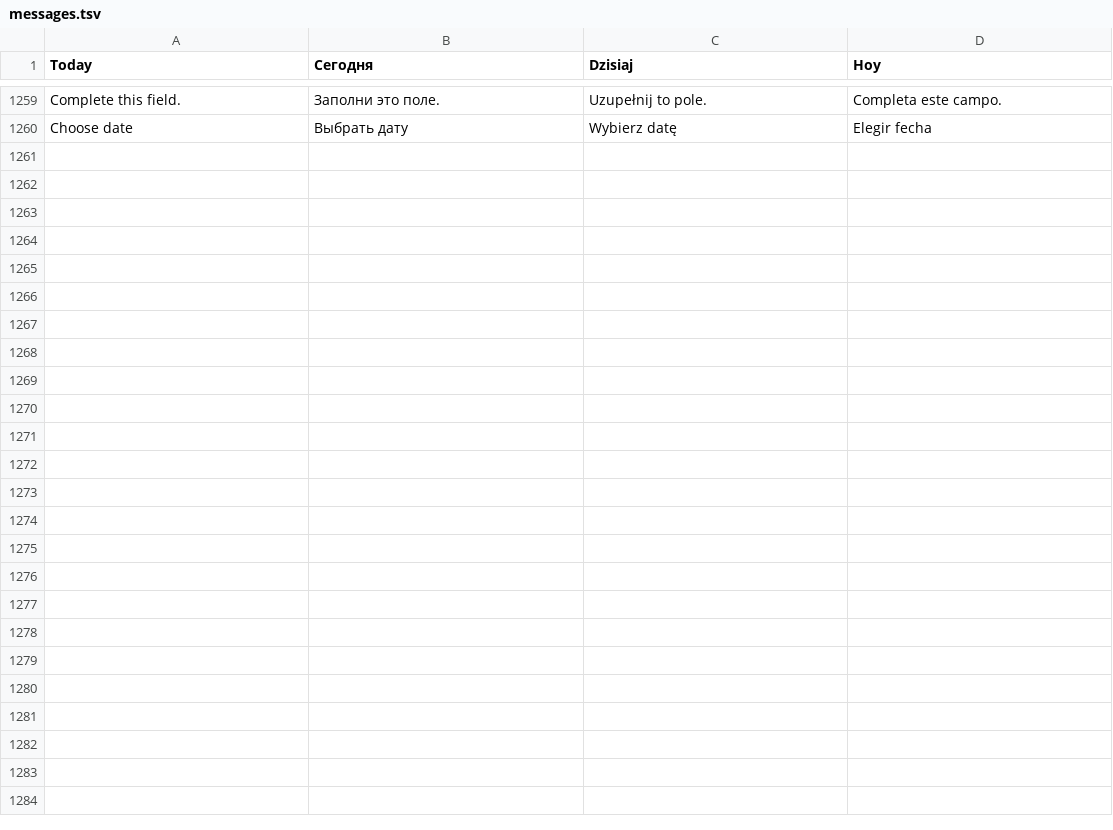
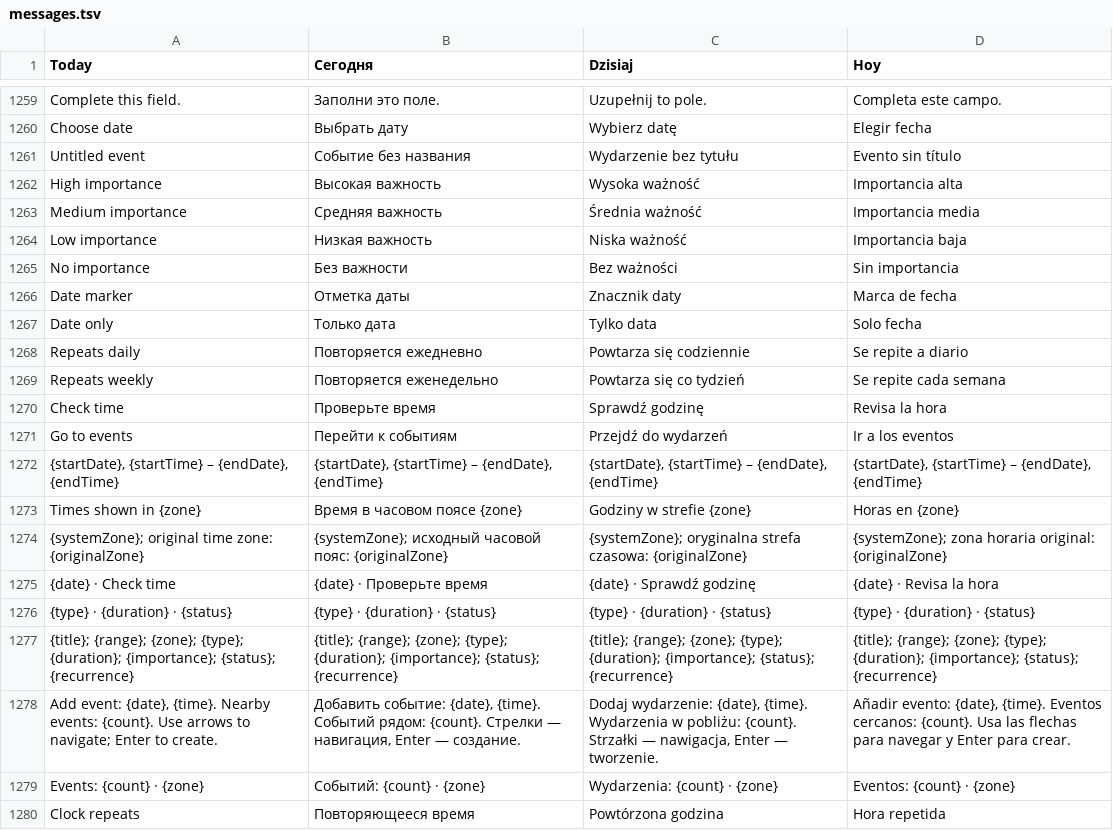
Before and after one commit to Valdemarouki/Path, a TSV file: i18n/messages.tsv, drawn as a sheet; only a part is shown, gaps mark what is left out; the diff names each change by its address in the sheet, - before the commit and + after, or states it on an @@ line.

Commit message:
Improve Calendar keyboard navigation and localized event semantics
Add roving time-grid and date-picker focus, chronological event access, and identity-based focus restoration. Localize complete event descriptions and agenda summaries; cover the built app with synthetic DOM regressions.

Co-Authored-By: Paperclip <noreply@paperclip.ing>

```diff
--- a/i18n/messages.tsv
+++ b/i18n/messages.tsv
+row 1261: Untitled event | Событие без названия | Wydarzenie bez tytułu | Evento sin título
+row 1262: High importance | Высокая важность | Wysoka ważność | Importancia alta
+row 1263: Medium importance | Средняя важность | Średnia ważność | Importancia media
+row 1264: Low importance | Низкая важность | Niska ważność | Importancia baja
+row 1265: No importance | Без важности | Bez ważności | Sin importancia
+row 1266: Date marker | Отметка даты | Znacznik daty | Marca de fecha
+row 1267: Date only | Только дата | Tylko data | Solo fecha
+row 1268: Repeats daily | Повторяется ежедневно | Powtarza się codziennie | Se repite a diario
+row 1269: Repeats weekly | Повторяется еженедельно | Powtarza się co tydzień | Se repite cada semana
+row 1270: Check time | Проверьте время | Sprawdź godzinę | Revisa la hora
+row 1271: Go to events | Перейти к событиям | Przejdź do wydarzeń | Ir a los eventos
+row 1272: {startDate}, {startTime} – {endDate}, {endTime} | {startDate}, {startTime} – {endDate}, {endTime} | {startDate}, {startTime} – {endDate}, {endTime} | {startDate}, {startTime} – {endDate}, {endTime}
+row 1273: Times shown in {zone} | Время в часовом поясе {zone} | Godziny w strefie {zone} | Horas en {zone}
+row 1274: {systemZone}; original time zone: {originalZone} | {systemZone}; исходный часовой пояс: {originalZone} | {systemZone}; oryginalna strefa czasowa: {originalZone} | {systemZone}; zona horaria original: {originalZone}
+row 1275: {date} · Check time | {date} · Проверьте время | {date} · Sprawdź godzinę | {date} · Revisa la hora
+row 1276: {type} · {duration} · {status} | {type} · {duration} · {status} | {type} · {duration} · {status} | {type} · {duration} · {status}
+row 1277: {title}; {range}; {zone}; {type}; {duration}; {importance}; {status}; {recurrence} | {title}; {range}; {zone}; {type}; {duration}; {importance}; {status}; {recurrence} | {title}; {range}; {zone}; {type}; {duration}; {importance}; {status}; {recurrence} | {title}; {range}; {zone}; {type}; {duration}; {importance}; {status}; {recurrence}
+row 1278: Add event: {date}, {time}. Nearby events: {count}. Use arrows to navigate; Enter to create. | Добавить событие: {date}, {time}. Событий рядом: {count}. Стрелки — навигация, Enter — создание. | Dodaj wydarzenie: {date}, {time}. Wydarzenia w pobliżu: {count}. Strzałki — nawigacja, Enter — tworzenie. | Añadir evento: {date}, {time}. Eventos cercanos: {count}. Usa las flechas para navegar y Enter para crear.
+row 1279: Events: {count} · {zone} | Событий: {count} · {zone} | Wydarzenia: {count} · {zone} | Eventos: {count} · {zone}
+row 1280: Clock repeats | Повторяющееся время | Powtórzona godzina | Hora repetida
```
Also changed, not shown: 11 other files.
